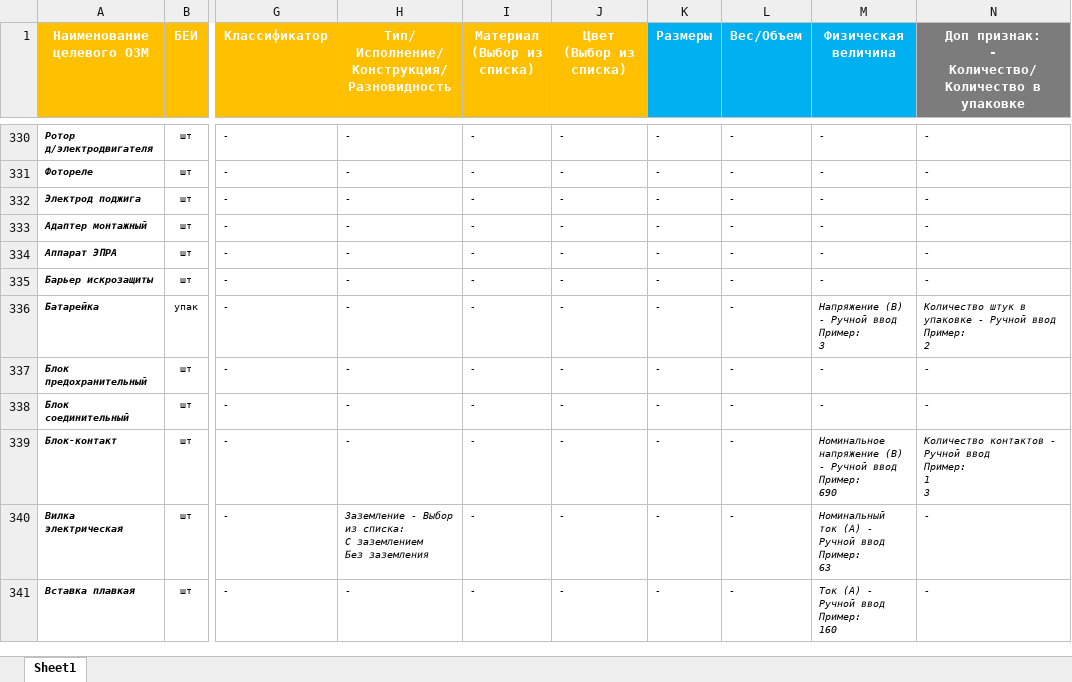
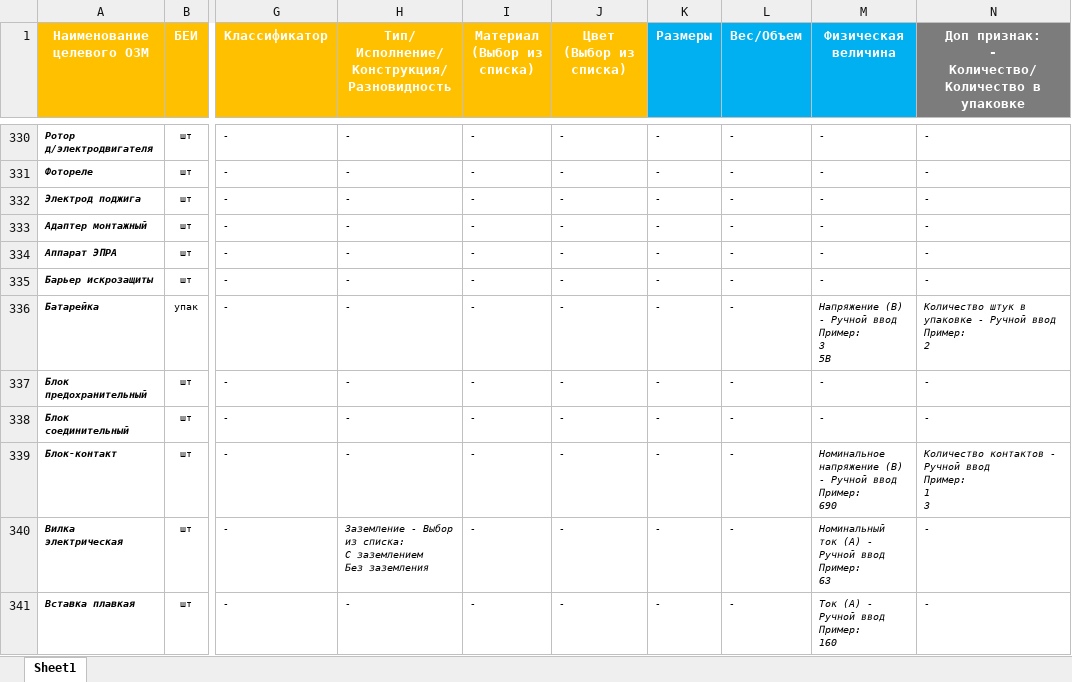
Before and after one commit to Lesha17/NER_Nomenclature, an Excel workbook: nomenclature_patterns.xlsx, sheet Sheet1, drawn as a sheet; only a part is shown, gaps mark what is left out; values as stored, in another font and other column widths than the file's, no borders; conditional formats not drawn; ↵ is a line break in a cell; the diff names each change by its address in the sheet, - before the commit and + after, or states it on an @@ line.

```diff
--- a/nomenclature_patterns.xlsx (sheet Sheet1)
+++ b/nomenclature_patterns.xlsx (sheet Sheet1)
-M336 (Физическая величина): Напряжение (В) - Ручной ввод ↵ Пример: ↵ 3
+M336 (Физическая величина): Напряжение (В) - Ручной ввод ↵ Пример: ↵ 3 ↵ 5В
```
Also changed, not shown: 3 other files.
